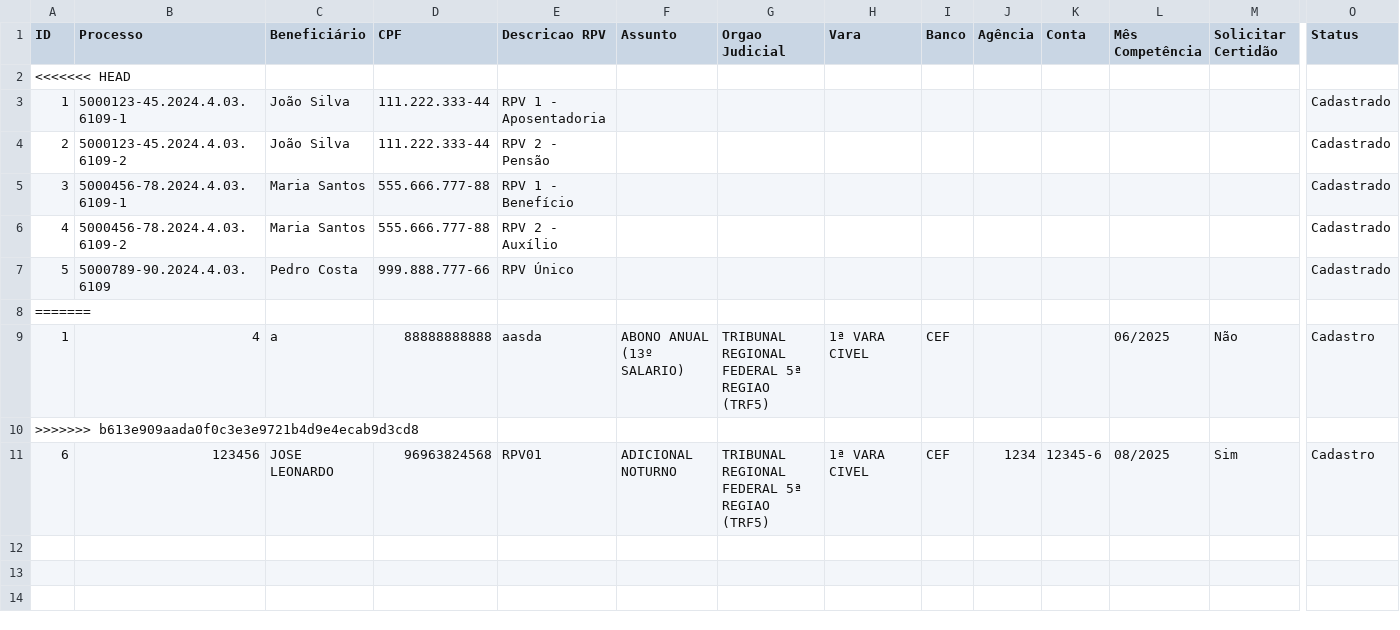
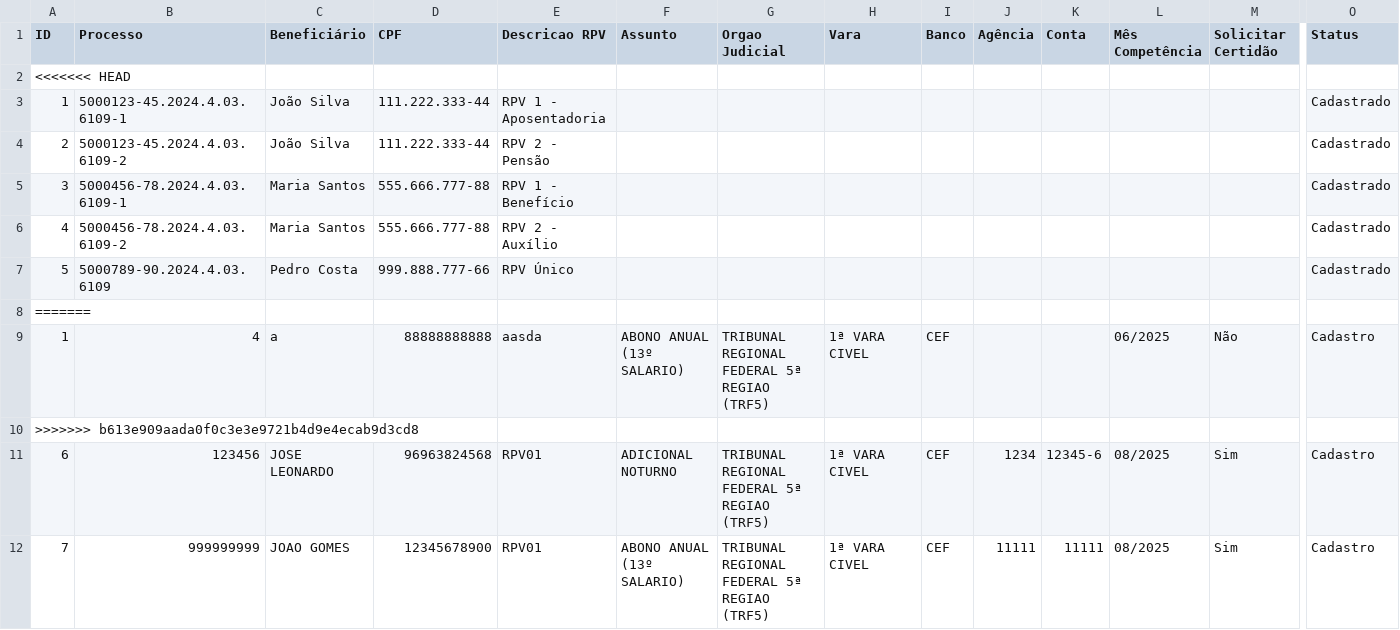
Before and after one commit to leoparipiranga/capistrano_processos, a CSV file: bases/lista_rpv.csv, drawn as a sheet; only a part is shown, gaps mark what is left out; rows hold the shown columns only; the diff names each change by its address in the sheet, - before the commit and + after, or states it on an @@ line.

Commit message:
Atualização via Streamlit 29/09/2025 12:12:28

```diff
--- a/bases/lista_rpv.csv
+++ b/bases/lista_rpv.csv
+row 12: 7 | 999999999 | JOAO GOMES | 12345678900 | RPV01 | ABONO ANUAL (13º SALARIO) | TRIBUNAL REGIONAL FEDERAL 5ª REGIAO (TRF5) | 1ª VARA CIVEL | CEF | 11111 | 11111 | 08/2025 | Sim | Cadastro
```
